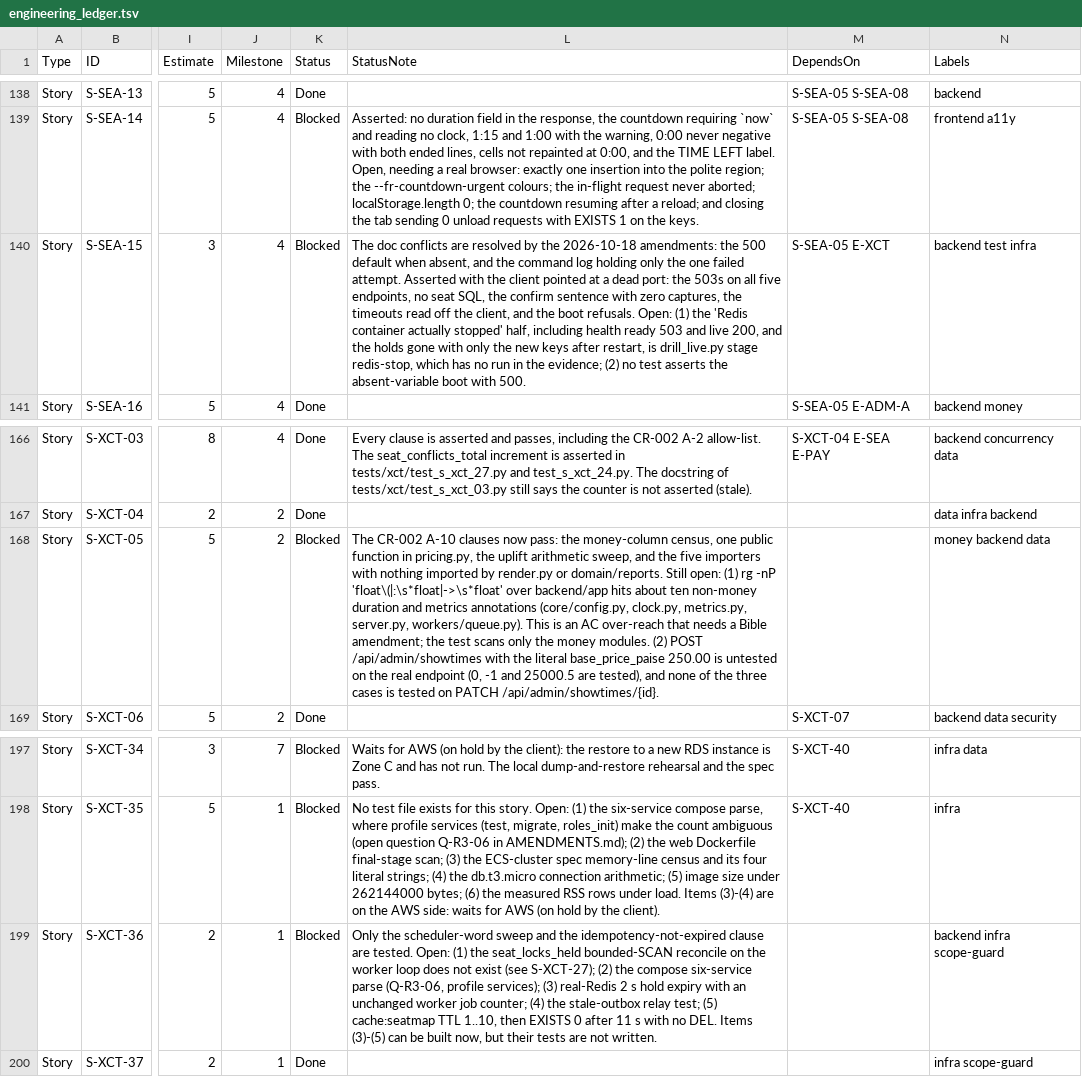
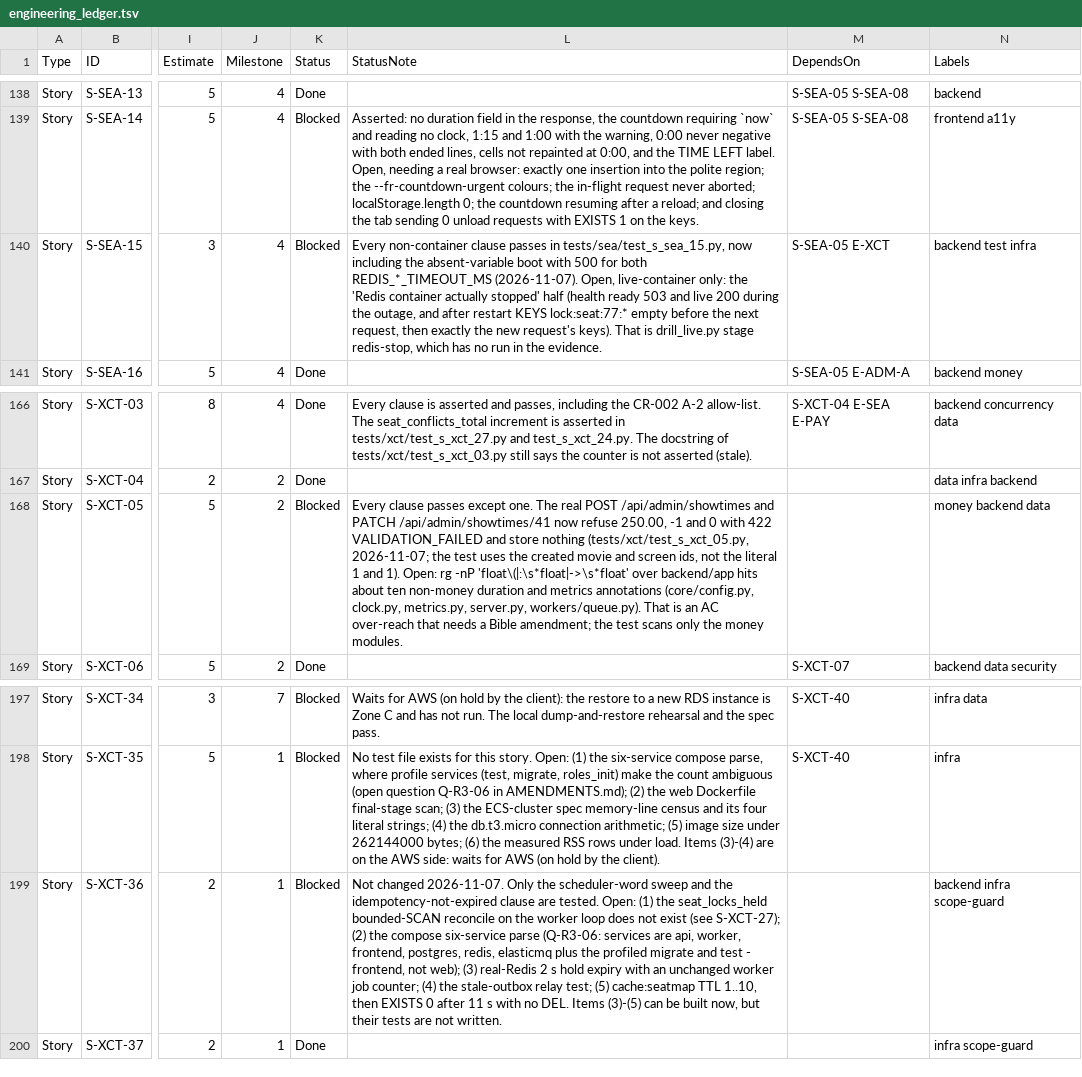
Before and after one commit to AniruddhasGit/FrontRow, a TSV file: docs/10 EngineeringLedger/engineering_ledger.tsv, drawn as a sheet; only a part is shown, gaps mark what is left out; the diff covers the shown part only; the diff names each change by its address in the sheet, - before the commit and + after, or states it on an @@ line.

```diff
--- a/docs/10 EngineeringLedger/engineering_ledger.tsv
+++ b/docs/10 EngineeringLedger/engineering_ledger.tsv
-L140 (StatusNote): The doc conflicts are resolved by the 2026-10-18 amendments: the 500 default when absent, and the command log holding only the one failed attempt. Asserted with the client pointed at a dead port: the 503s on all five endpoints, no seat SQL, the confirm sentence with zero captures, the timeouts read off the client, and the boot refusals. Open: (1) the 'Redis container actually stopped' half, including health ready 503 and live 200, and the holds gone with only the new keys after restart, is drill_live.py stage redis-stop, which has no run in the evidence; (2) no test asserts the absent-variable boot with 500.
+L140 (StatusNote): Every non-container clause passes in tests/sea/test_s_sea_15.py, now including the absent-variable boot with 500 for both REDIS_*_TIMEOUT_MS (2026-11-07). Open, live-container only: the 'Redis container actually stopped' half (health ready 503 and live 200 during the outage, and after restart KEYS lock:seat:77:* empty before the next request, then exactly the new request's keys). That is drill_live.py stage redis-stop, which has no run in the evidence.
-L168 (StatusNote): The CR-002 A-10 clauses now pass: the money-column census, one public function in pricing.py, the uplift arithmetic sweep, and the five importers with nothing imported by render.py or domain/reports. Still open: (1) rg -nP 'float\(|:\s*float|->\s*float' over backend/app hits about ten non-money duration and metrics annotations (core/config.py, clock.py, metrics.py, server.py, workers/queue.py). This is an AC over-reach that needs a Bible amendment; the test scans only the money modules. (2) POST /api/admin/showtimes with the literal base_price_paise 250.00 is untested on the real endpoint (0, -1 and 25000.5 are tested), and none of the three cases is tested on PATCH /api/admin/showtimes/{id}.
+L168 (StatusNote): Every clause passes except one. The real POST /api/admin/showtimes and PATCH /api/admin/showtimes/41 now refuse 250.00, -1 and 0 with 422 VALIDATION_FAILED and store nothing (tests/xct/test_s_xct_05.py, 2026-11-07; the test uses the created movie and screen ids, not the literal 1 and 1). Open: rg -nP 'float\(|:\s*float|->\s*float' over backend/app hits about ten non-money duration and metrics annotations (core/config.py, clock.py, metrics.py, server.py, workers/queue.py). That is an AC over-reach that needs a Bible amendment; the test scans only the money modules.
-L199 (StatusNote): Only the scheduler-word sweep and the idempotency-not-expired clause are tested. Open: (1) the seat_locks_held bounded-SCAN reconcile on the worker loop does not exist (see S-XCT-27); (2) the compose six-service parse (Q-R3-06, profile services); (3) real-Redis…
+L199 (StatusNote): Not changed 2026-11-07. Only the scheduler-word sweep and the idempotency-not-expired clause are tested. Open: (1) the seat_locks_held bounded-SCAN reconcile on the worker loop does not exist (see S-XCT-27); (2) the compose six-service parse (Q-R3-06: services are api, worker, frontend, postgres, redis, elasticmq plus the profiled migrate and test - frontend, not web); (3) real-Redis…
```
Also changed, not shown: 25 edited cells elsewhere in this file, 26 other files.
